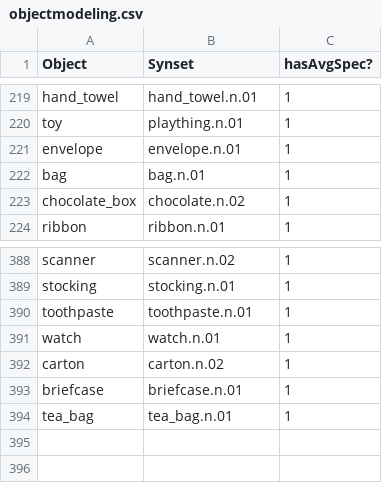
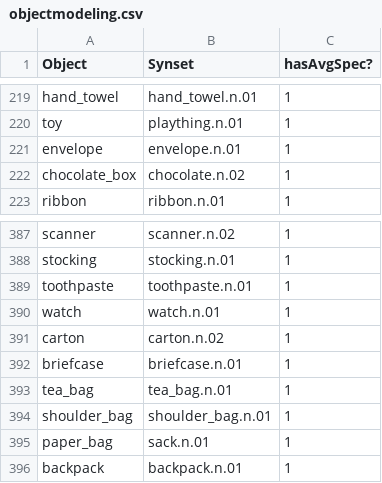
Before and after one commit to StanfordVL/bddl, a CSV file: utils/objectmodeling.csv, drawn as a sheet; only a part is shown, gaps mark what is left out; removed rows and columns are numbered as before the commit, all else as after; the diff names each change by its address in the sheet, - before the commit and + after, or states it on an @@ line.

```diff
--- a/utils/objectmodeling.csv
+++ b/utils/objectmodeling.csv
-row 222: bag | bag.n.01 | 1
+row 394: shoulder_bag | shoulder_bag.n.01 | 1
+row 395: paper_bag | sack.n.01 | 1
+row 396: backpack | backpack.n.01 | 1
```
Also changed, not shown: 5 other files.
